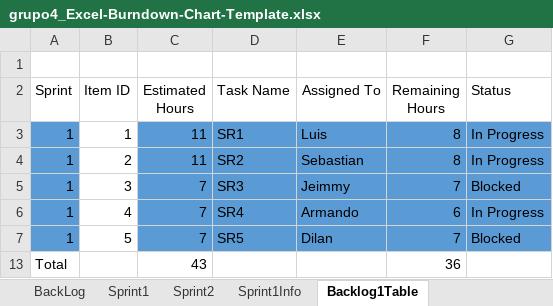
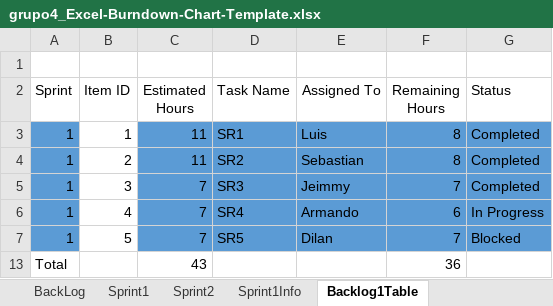
Before and after one commit to Rafa1104/proyecto-riego, an Excel workbook: Backlog_Excel/grupo4_Excel-Burndown-Chart-Template.xlsx, sheet Backlog1Table, drawn as a sheet; values as stored, in another font and other column widths than the file's, no borders; table styles not drawn; the diff names each change by its address in the sheet, - before the commit and + after, or states it on an @@ line.

Commit message:
Update grupo4_Excel-Burndown-Chart-Template.xlsx

```diff
--- a/Backlog_Excel/grupo4_Excel-Burndown-Chart-Template.xlsx (sheet Backlog1Table)
+++ b/Backlog_Excel/grupo4_Excel-Burndown-Chart-Template.xlsx (sheet Backlog1Table)
-G3:G4 (Status): In Progress
+G3:G4 (Status): Completed
-G5 (Status): Blocked
+G5 (Status): Completed
```
